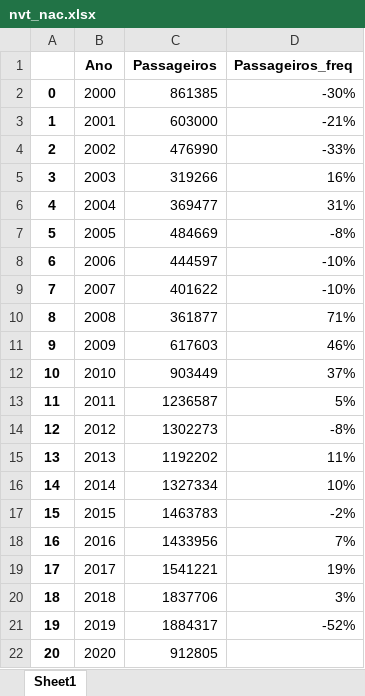
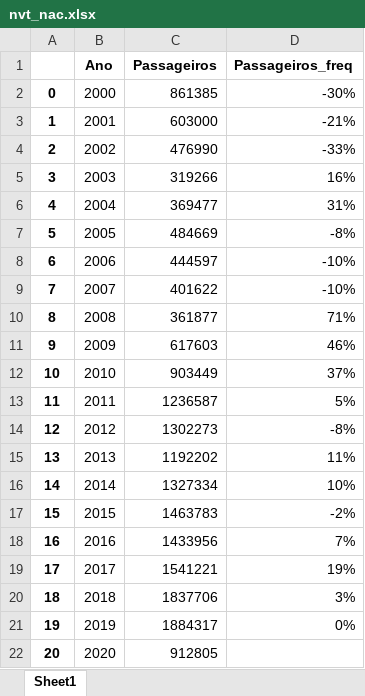
Before and after one commit to vitorfgr/Regressao_Decolagem, an Excel workbook: Passageiros pagos/nvt_nac.xlsx, sheet Sheet1, drawn as a sheet; values as stored, in another font and other column widths than the file's, no borders; the diff names each change by its address in the sheet, - before the commit and + after, or states it on an @@ line.

```diff
--- a/Passageiros pagos/nvt_nac.xlsx (sheet Sheet1)
+++ b/Passageiros pagos/nvt_nac.xlsx (sheet Sheet1)
-D21 (Passageiros_freq): -52%
+D21 (Passageiros_freq): 0%
```
Also changed, not shown: Passageiros pagos/cwb_nac.xlsx, Passageiros pagos/igu_nac.xlsx, 1 other file.
